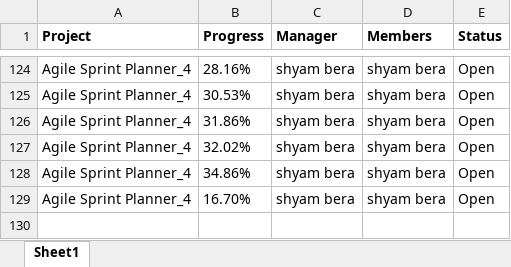
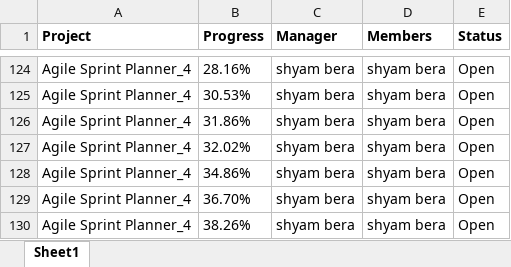
Before and after one commit to shyambera/Sxis, an Excel workbook: Projects-All Projects - 25 Jan 2024 (11.40 AM).xlsx, sheet Sheet1, drawn as a sheet; only a part is shown, gaps mark what is left out; values as stored, in another font and other column widths than the file's, no borders; the diff names each change by its address in the sheet, - before the commit and + after, or states it on an @@ line.

Commit message:
Task 127
Null Values Consider with U2_R7

```diff
--- a/Projects-All Projects - 25 Jan 2024 (11.40 AM).xlsx (sheet Sheet1)
+++ b/Projects-All Projects - 25 Jan 2024 (11.40 AM).xlsx (sheet Sheet1)
-B129 (Progress): 16.70%
+B129 (Progress): 36.70%
+row 130: Agile Sprint Planner_4 | 38.26% | shyam bera | shyam bera | Open
```
